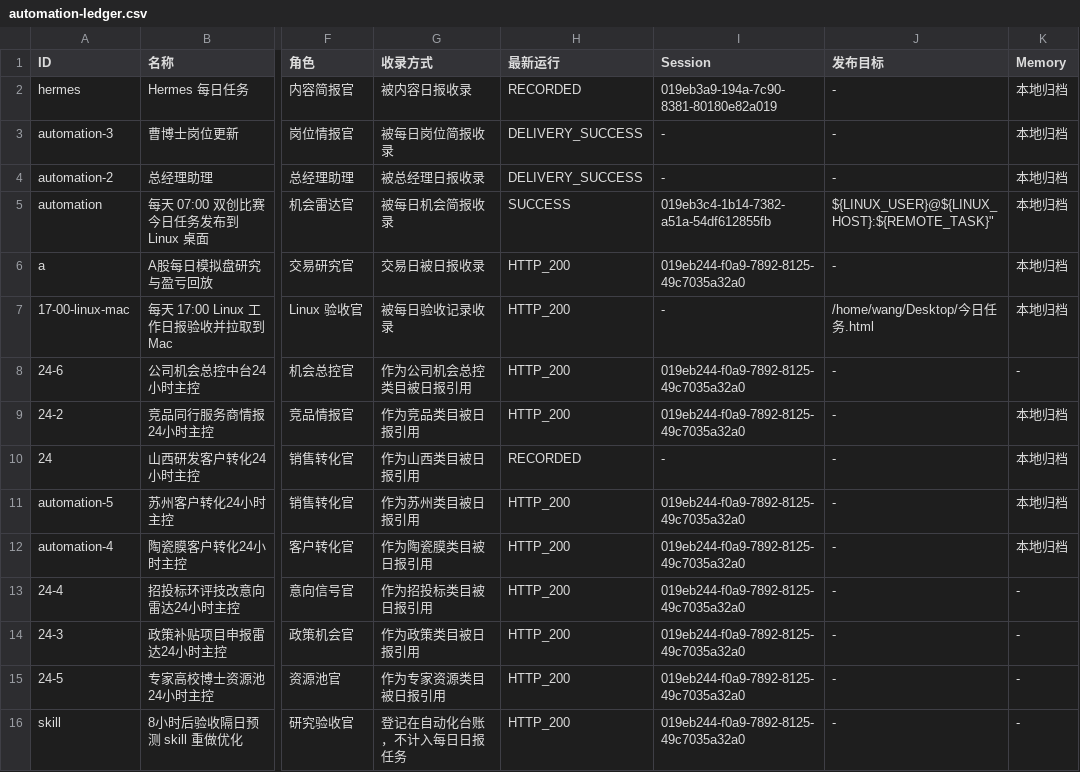
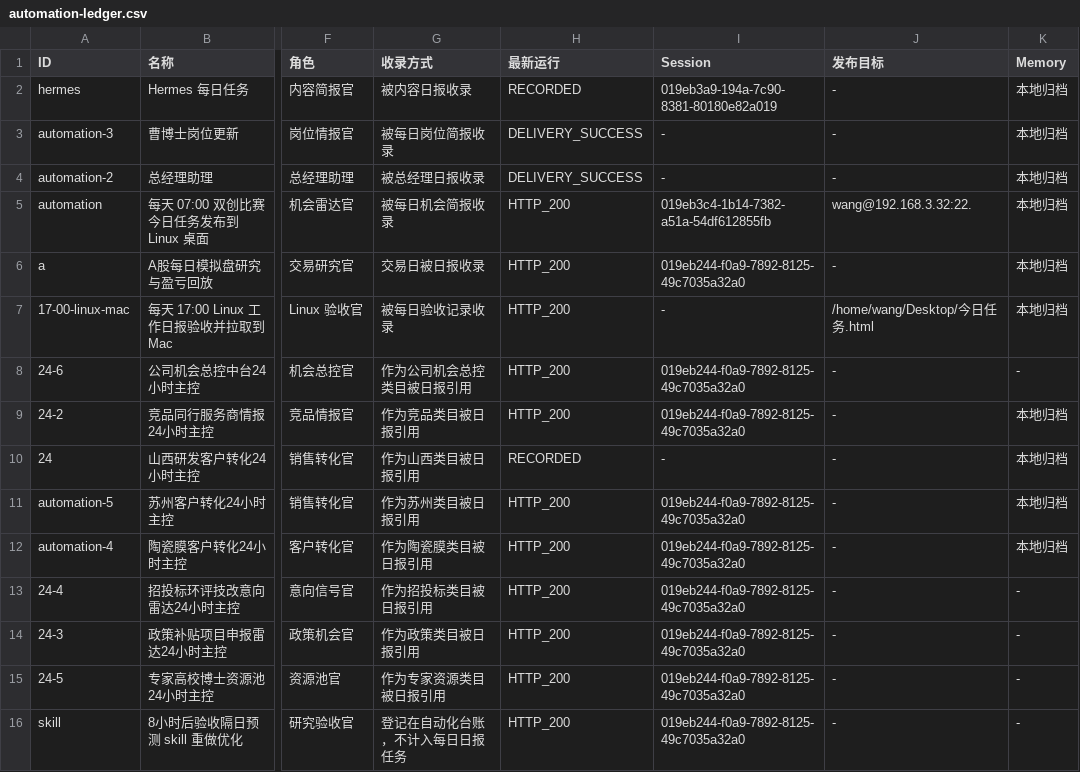
Before and after one commit to schovayang-creator/automation-command-center, a CSV file: data/tables/automation-ledger.csv, drawn as a sheet; only a part is shown, gaps mark what is left out; the diff names each change by its address in the sheet, - before the commit and + after, or states it on an @@ line.

```diff
--- a/data/tables/automation-ledger.csv
+++ b/data/tables/automation-ledger.csv
-H5 (最新运行): SUCCESS
+H5 (最新运行): HTTP_200
-J5 (发布目标): ${LINUX_USER}@${LINUX_HOST}:${REMOTE_TASK}"
+J5 (发布目标): wang@192.168.3.32:22.
```
Also changed, not shown: 23 other files.
